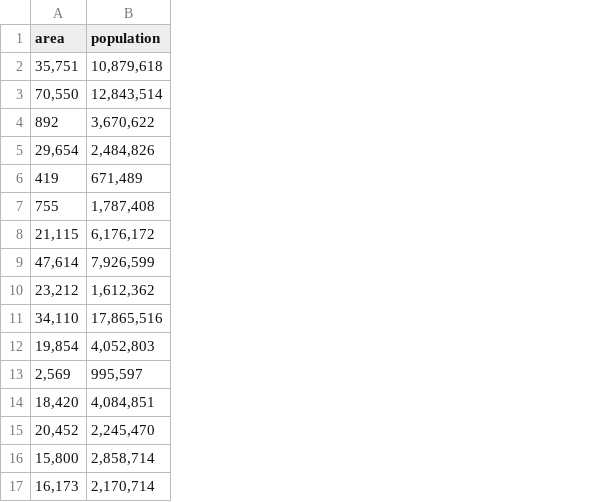
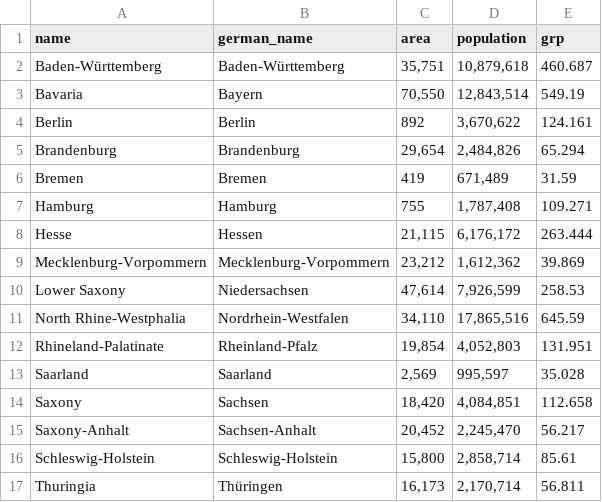
Before and after one commit to yinghaoawang/yinghaoawang.github.io, a CSV file: germany.csv, drawn as a sheet; the diff names each change by its address in the sheet, - before the commit and + after, or states it on an @@ line.

Commit message:
finished germany visualization

```diff
--- a/germany.csv
+++ b/germany.csv
+column A (name), rows 2-8: Baden-Württemberg | Bavaria | Berlin | Brandenburg | Bremen | Hamburg | Hesse; rows 10-17: Lower Saxony | North Rhine-Westphalia | Rhineland-Palatinate | Saarland | Saxony | Saxony-Anhalt | Schleswig-Holstein | Thuringia
+column B (german_name), rows 2-8: Baden-Württemberg | Bayern | Berlin | Brandenburg | Bremen | Hamburg | Hessen; rows 10-17: Niedersachsen | Nordrhein-Westfalen | Rheinland-Pfalz | Saarland | Sachsen | Sachsen-Anhalt | Schleswig-Holstein | Thüringen
+column E (grp), rows 2-8: 460.687 | 549.19 | 124.161 | 65.294 | 31.59 | 109.271 | 263.444; rows 10-17: 258.53 | 645.59 | 131.951 | 35.028 | 112.658 | 56.217 | 85.61 | 56.811
@@ row 10 moved to row 9: Mecklenburg-Vorpommern @@
```
Also changed, not shown: 2 other files.
